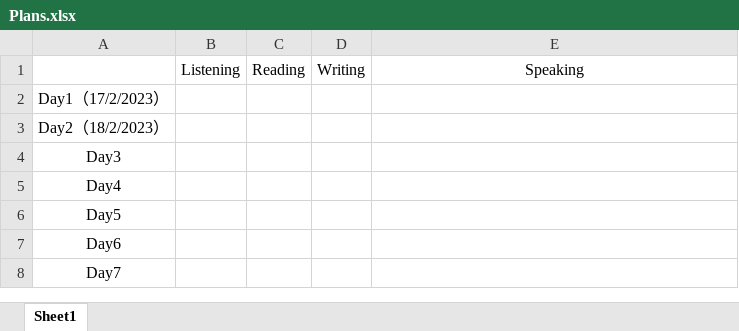
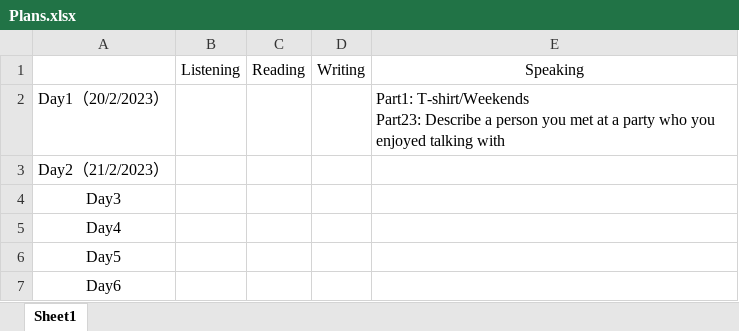
Before and after one commit to Liuhongzhi2018/LearningforIELTS, an Excel workbook: Plans.xlsx, sheet Sheet1, drawn as a sheet; only a part is shown; the shorter side is filled out with more unchanged rows; values as stored, in another font and other column widths than the file's, no borders; removed rows and columns are numbered as before the commit, all else as after; ↵ is a line break in a cell; the diff names each change by its address in the sheet, - before the commit and + after, or states it on an @@ line.

```diff
--- a/Plans.xlsx (sheet Sheet1)
+++ b/Plans.xlsx (sheet Sheet1)
-row 2: Day1（17/2/2023）
+row 2: Day1（20/2/2023） |  |  |  | Part1: T-shirt/Weekends ↵ Part23: Describe a person you met at a party who you enjoyed talking with
-A3: Day2（18/2/2023）
+A3: Day2（21/2/2023）
```
Also changed, not shown: 2 other files.
